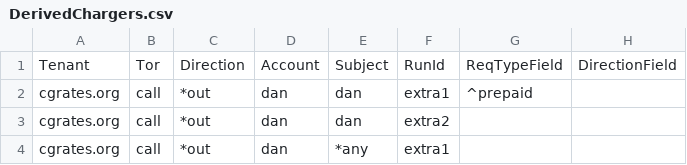
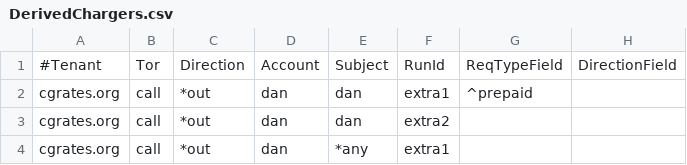
Before and after one commit to cgrates/cgrates, a CSV file: data/tariffplans/prepaid1centpsec/DerivedChargers.csv, drawn as a sheet; only a part is shown; the diff names each change by its address in the sheet, - before the commit and + after, or states it on an @@ line.

Commit message:
Adding caching for DerivedCharging settings

```diff
--- a/data/tariffplans/prepaid1centpsec/DerivedChargers.csv
+++ b/data/tariffplans/prepaid1centpsec/DerivedChargers.csv
-A1: Tenant
+A1: #Tenant
```
Also changed, not shown: 16 other files.
